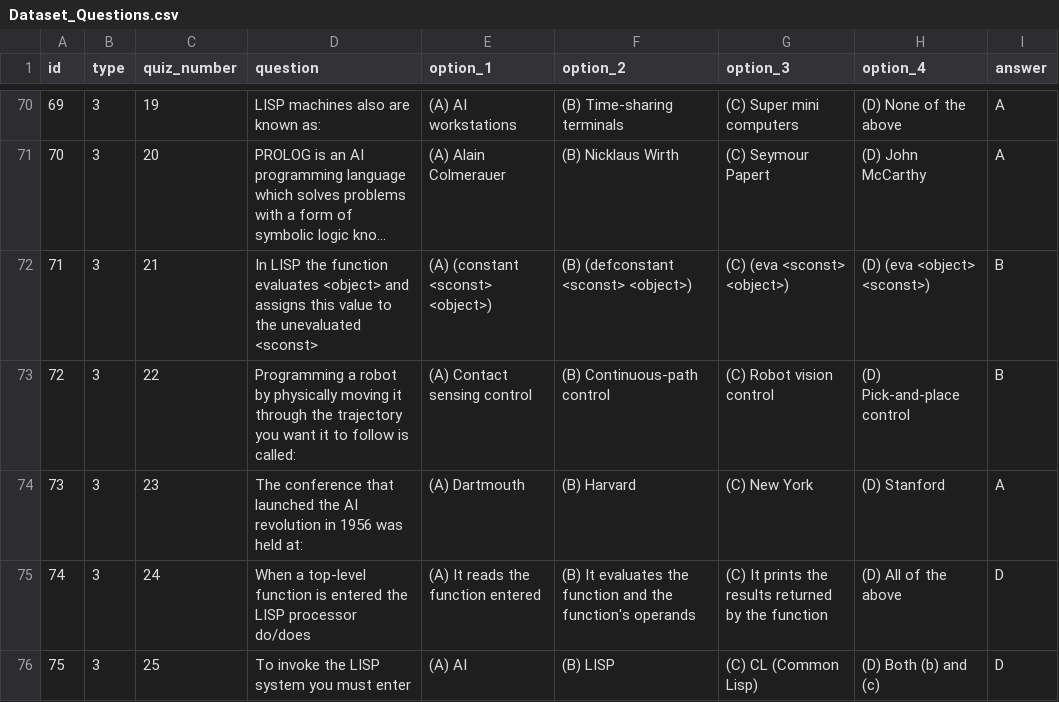
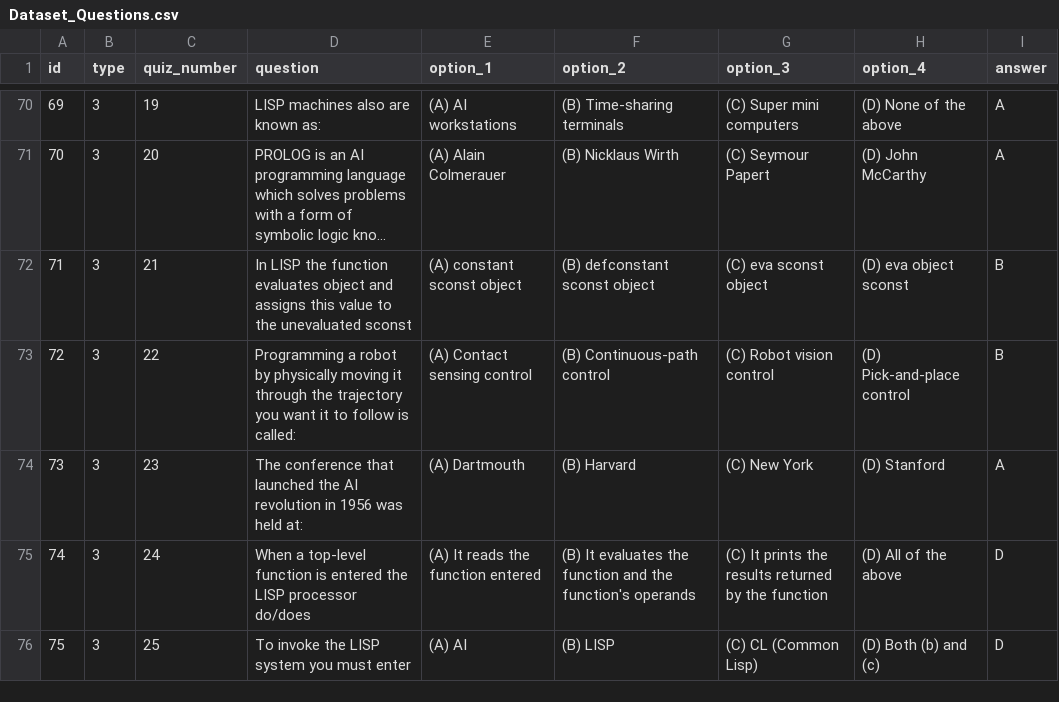
Before and after one commit to vicjomaa/QuizzGame, a CSV file: app/src/main/resources/Dataset_Questions.csv, drawn as a sheet; only a part is shown, gaps mark what is left out; long unchanged cells end in …; the diff names each change by its address in the sheet, - before the commit and + after, or states it on an @@ line.

Commit message:
Update Dataset_Questions.csv

```diff
--- a/app/src/main/resources/Dataset_Questions.csv
+++ b/app/src/main/resources/Dataset_Questions.csv
-D72 (question): …function evaluates <object> and assigns this value to the unevaluated <sconst>
+D72 (question): …function evaluates object and assigns this value to the unevaluated sconst
-E72 (option_1): (A) (constant <sconst> <object>)
+E72 (option_1): (A) constant sconst object
-F72 (option_2): (B) (defconstant <sconst> <object>)
+F72 (option_2): (B) defconstant sconst object
-G72 (option_3): (C) (eva <sconst> <object>)
+G72 (option_3): (C) eva sconst object
-H72 (option_4): (D) (eva <object> <sconst>)
+H72 (option_4): (D) eva object sconst
```
